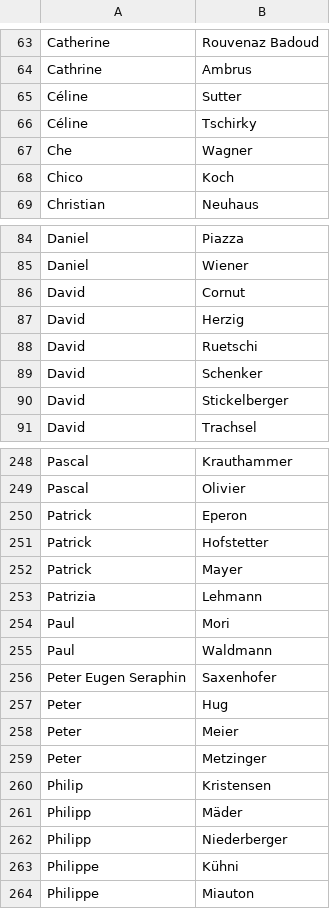
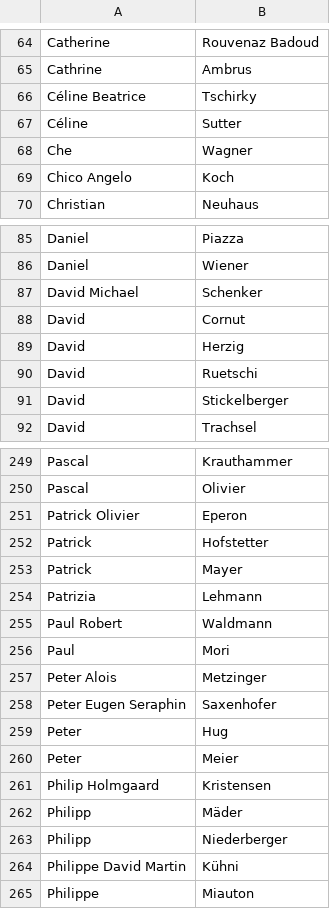
Before and after one commit to lobbywatch/watchers, a CSV file: lobbyists.csv, drawn as a sheet; only a part is shown, gaps mark what is left out; the diff covers the shown part only.

```diff
--- a/lobbyists.csv
+++ b/lobbyists.csv
@@ -64,6 +65,6 @@ Catherine,Rouvenaz Badoud
 Cathrine,Ambrus
+Céline Beatrice,Tschirky
 Céline,Sutter
-Céline,Tschirky
 Che,Wagner
-Chico,Koch
+Chico Angelo,Koch
 Christian,Neuhaus
@@ -85,2 +86,3 @@ Daniel,Piazza
 Daniel,Wiener
+David Michael,Schenker
 David,Cornut
@@ -88,3 +90,2 @@ David,Herzig
 David,Ruetschi
-David,Schenker
 David,Stickelberger
@@ -249,3 +250,3 @@ Pascal,Krauthammer
 Pascal,Olivier
-Patrick,Eperon
+Patrick Olivier,Eperon
 Patrick,Hofstetter
@@ -253,4 +254,5 @@ Patrick,Mayer
 Patrizia,Lehmann
+Paul Robert,Waldmann
 Paul,Mori
-Paul,Waldmann
+Peter Alois,Metzinger
 Peter Eugen Seraphin,Saxenhofer
@@ -258,7 +260,6 @@ Peter,Hug
 Peter,Meier
-Peter,Metzinger
-Philip,Kristensen
+Philip Holmgaard,Kristensen
 Philipp,Mäder
 Philipp,Niederberger
-Philippe,Kühni
+Philippe David Martin,Kühni
 Philippe,Miauton
```
Also changed, not shown: 9 added rows, 8 removed rows and 22 edited cells elsewhere in this file, parliamentarians.csv, 3 other files.
